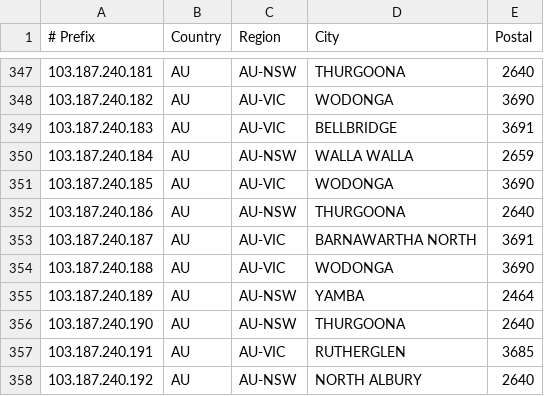
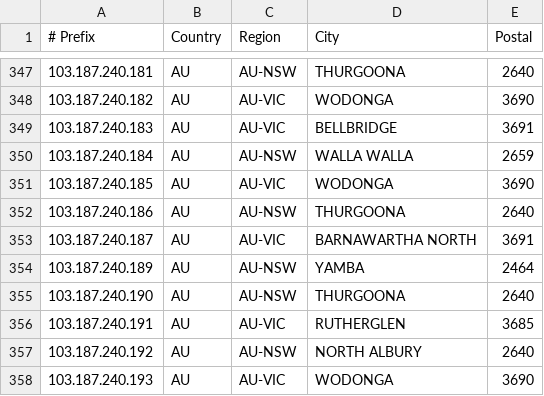
Before and after one commit to LightningIP/geofeed, a CSV file: geofeed.csv, drawn as a sheet; only a part is shown, gaps mark what is left out; the shorter side is filled out with more unchanged rows; the diff names each change by its address in the sheet, - before the commit and + after, or states it on an @@ line.

Commit message:
IP Address Updates

```diff
--- a/geofeed.csv
+++ b/geofeed.csv
-row 354: 103.187.240.188 | AU | AU-VIC | WODONGA | 3690
```
